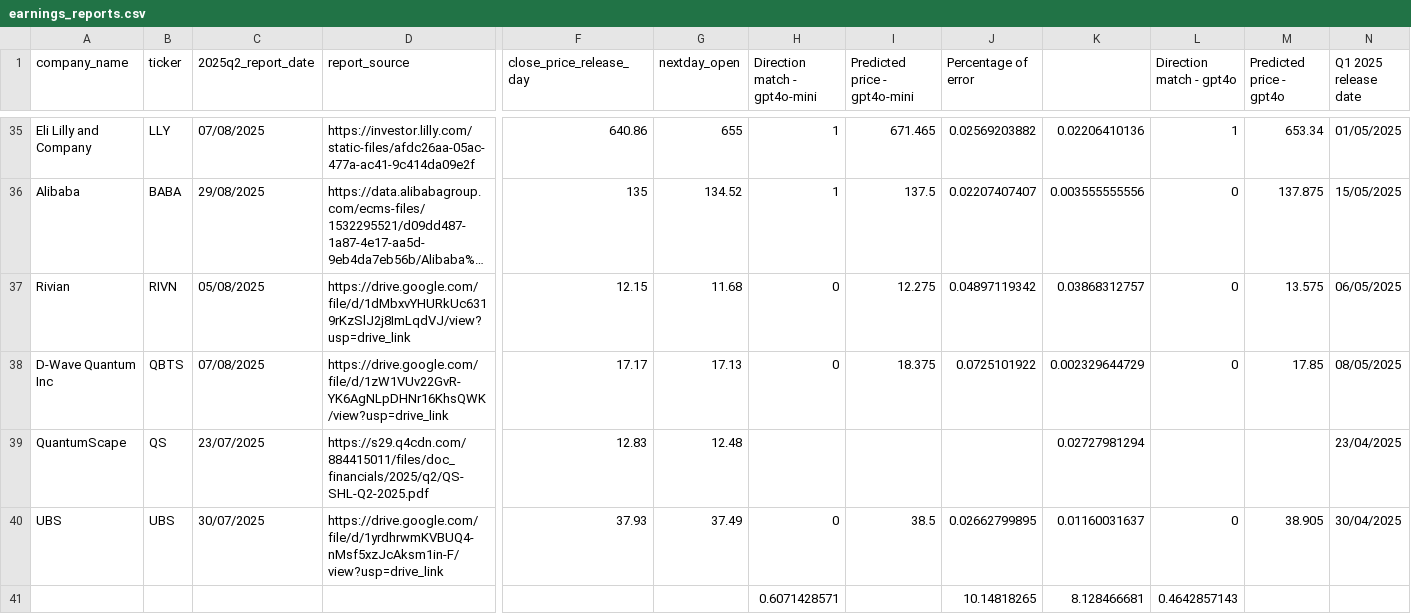
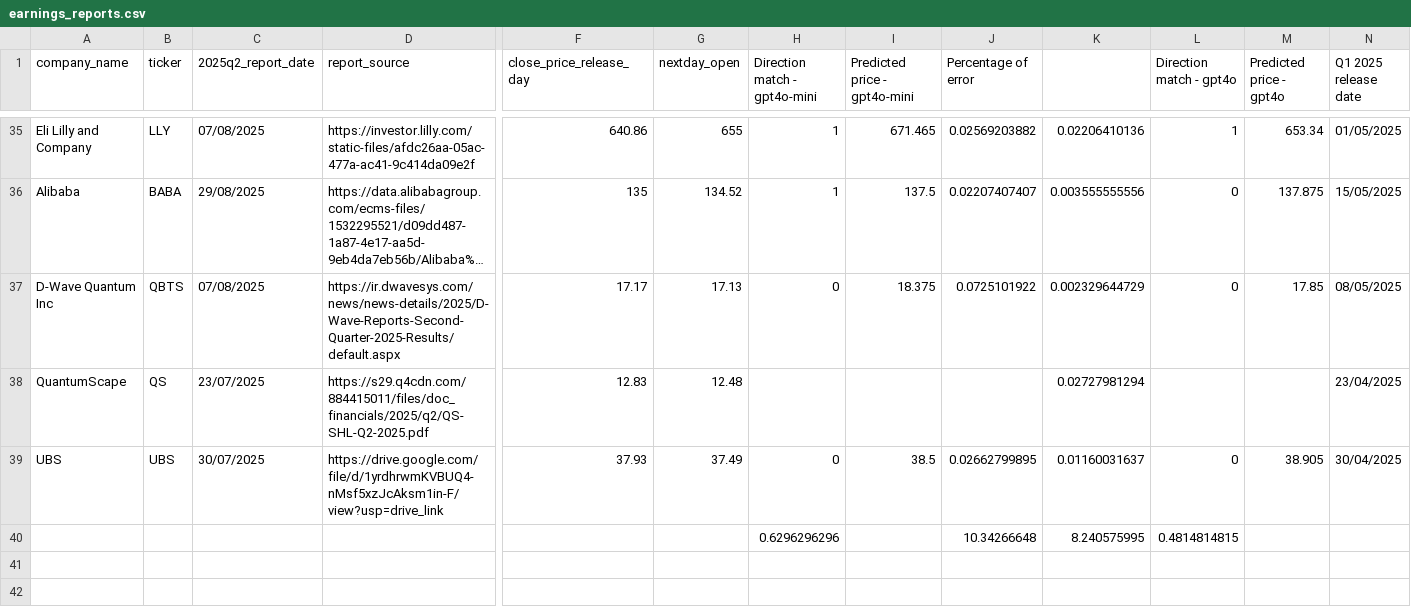
Before and after one commit to miaodeng95/post_earnings_movement_prediction, a CSV file: earnings_reports.csv, drawn as a sheet; only a part is shown, gaps mark what is left out; long unchanged cells end in …; removed rows and columns are numbered as before the commit, all else as after; rows hold the shown columns only; the diff names each change by its address in the sheet, - before the commit and + after, or states it on an @@ line.

```diff
--- a/earnings_reports.csv
+++ b/earnings_reports.csv
-row 37: Rivian | RIVN | 05/08/2025 | https://drive.google.com/file/d/1dMbxvYHURkUc6319rKzSlJ2j8ImLqdVJ/view?usp=drive_link | 12.15 | 11.68 | 0 | 12.275 | 0.04897119342 | 0.03868312757 | 0 | 13.575 | 06/05/2025
-D37 (report_source): https://drive.google.com/file/d/1zW1VUv22GvR-YK6AgNLpDHNr16KhsQWK/view?usp=drive_link
+D37 (report_source): https://ir.dwavesys.com/news/news-details/2025/D-Wave-Reports-Second-Quarter-2025-Results/default.aspx
-row 41:  |  |  |  |  |  | 0.6071428571 |  | 10.14818265 | 8.128466681 | 0.4642857143
+row 40:  |  |  |  |  |  | 0.6296296296 |  | 10.34266648 | 8.240575995 | 0.4814814815
```
Also changed, not shown: 2 other files.
